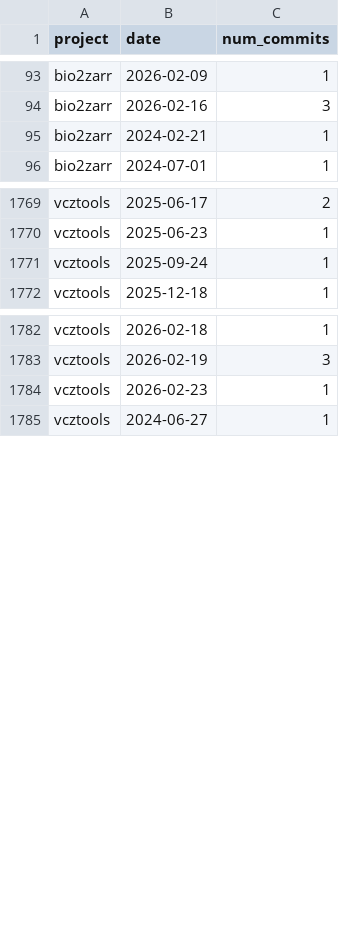
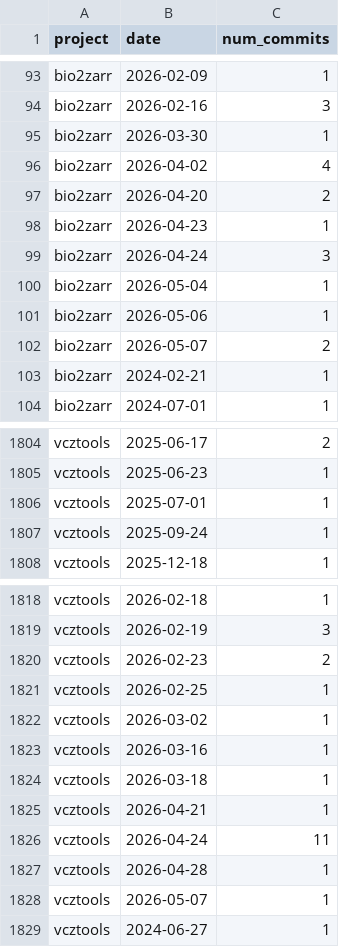
Before and after one commit to tomwhite/project-curation, a CSV file: data/git-commits-work.csv, drawn as a sheet; only a part is shown, gaps mark what is left out; the diff covers the shown part only.

```diff
--- a/data/git-commits-work.csv
+++ b/data/git-commits-work.csv
@@ -94,2 +94,10 @@ bio2zarr,2026-02-09,1
 bio2zarr,2026-02-16,3
+bio2zarr,2026-03-30,1
+bio2zarr,2026-04-02,4
+bio2zarr,2026-04-20,2
+bio2zarr,2026-04-23,1
+bio2zarr,2026-04-24,3
+bio2zarr,2026-05-04,1
+bio2zarr,2026-05-06,1
+bio2zarr,2026-05-07,2
 bio2zarr,2024-02-21,1
@@ -1770,2 +1805,3 @@ vcztools,2025-06-17,2
 vcztools,2025-06-23,1
+vcztools,2025-07-01,1
 vcztools,2025-09-24,1
@@ -1783,3 +1819,11 @@ vcztools,2026-02-18,1
 vcztools,2026-02-19,3
-vcztools,2026-02-23,1
+vcztools,2026-02-23,2
+vcztools,2026-02-25,1
+vcztools,2026-03-02,1
+vcztools,2026-03-16,1
+vcztools,2026-03-18,1
+vcztools,2026-04-21,1
+vcztools,2026-04-24,11
+vcztools,2026-04-28,1
+vcztools,2026-05-07,1
 vcztools,2024-06-27,1
```
Also changed, not shown: 27 added rows elsewhere in this file, data/git-commits.csv, data/git-status.csv, 1 other file.
